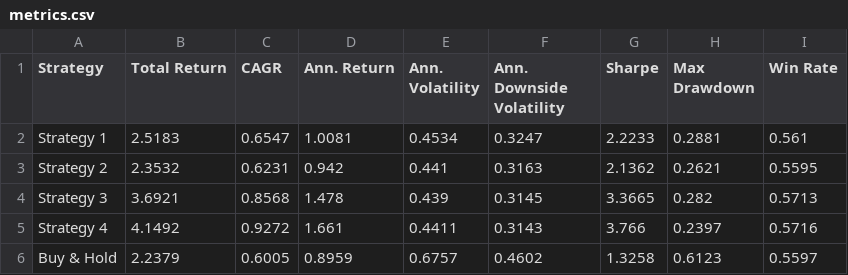
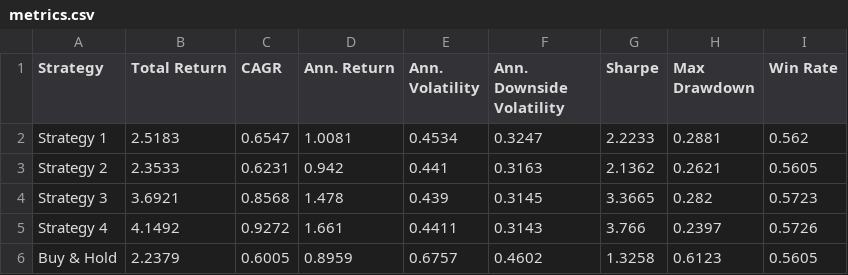
Before and after one commit to dof-studio/SPYDL1D, a CSV file: metrics.csv, drawn as a sheet.

```diff
--- a/metrics.csv
+++ b/metrics.csv
@@ -1,6 +1,6 @@
 Strategy,Total Return,CAGR,Ann. Return,Ann. Volatility,Ann. Downside Volatility,Sharpe,Max Drawdown,Win Rate
-Strategy 1,2.5183,0.6547,1.0081,0.4534,0.3247,2.2233,0.2881,0.561
-Strategy 2,2.3532,0.6231,0.942,0.441,0.3163,2.1362,0.2621,0.5595
-Strategy 3,3.6921,0.8568,1.478,0.439,0.3145,3.3665,0.282,0.5713
-Strategy 4,4.1492,0.9272,1.661,0.4411,0.3143,3.766,0.2397,0.5716
-Buy & Hold,2.2379,0.6005,0.8959,0.6757,0.4602,1.3258,0.6123,0.5597
+Strategy 1,2.5183,0.6547,1.0081,0.4534,0.3247,2.2233,0.2881,0.562
+Strategy 2,2.3533,0.6231,0.942,0.441,0.3163,2.1362,0.2621,0.5605
+Strategy 3,3.6921,0.8568,1.478,0.439,0.3145,3.3665,0.282,0.5723
+Strategy 4,4.1492,0.9272,1.661,0.4411,0.3143,3.766,0.2397,0.5726
+Buy & Hold,2.2379,0.6005,0.8959,0.6757,0.4602,1.3258,0.6123,0.5605
```
Also changed, not shown: 1 other file.
